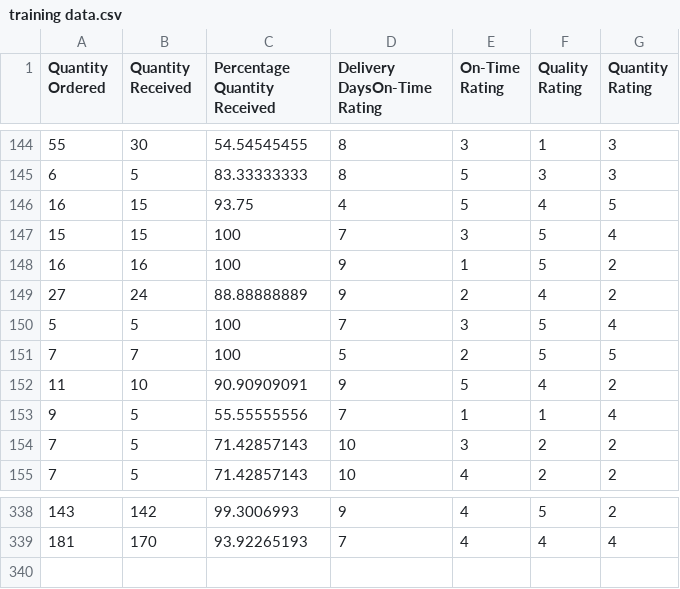
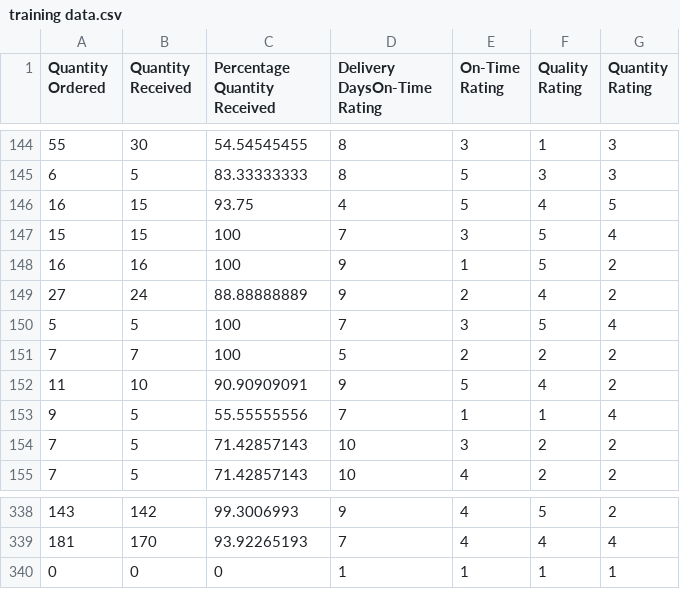
Before and after one commit to mohamed-shehata-201/supplier-selection-project, a CSV file: training data.csv, drawn as a sheet; only a part is shown, gaps mark what is left out.

```diff
--- a/training data.csv
+++ b/training data.csv
@@ -150,3 +150,3 @@ Quantity Ordered,Quantity Received,Percentage Quantity Received,Delivery DaysOn-
 5,5,100,7,3,5,4
-7,7,100,5,2,5,5
+7,7,100,5,2,2,2
 11,10,90.90909091,9,5,4,2
@@ -339 +339,2 @@ Quantity Ordered,Quantity Received,Percentage Quantity Received,Delivery DaysOn-
 181,170,93.92265193,7,4,4,4
+0,0,0,1,1,1,1
```
Also changed, not shown: 2 other files.
